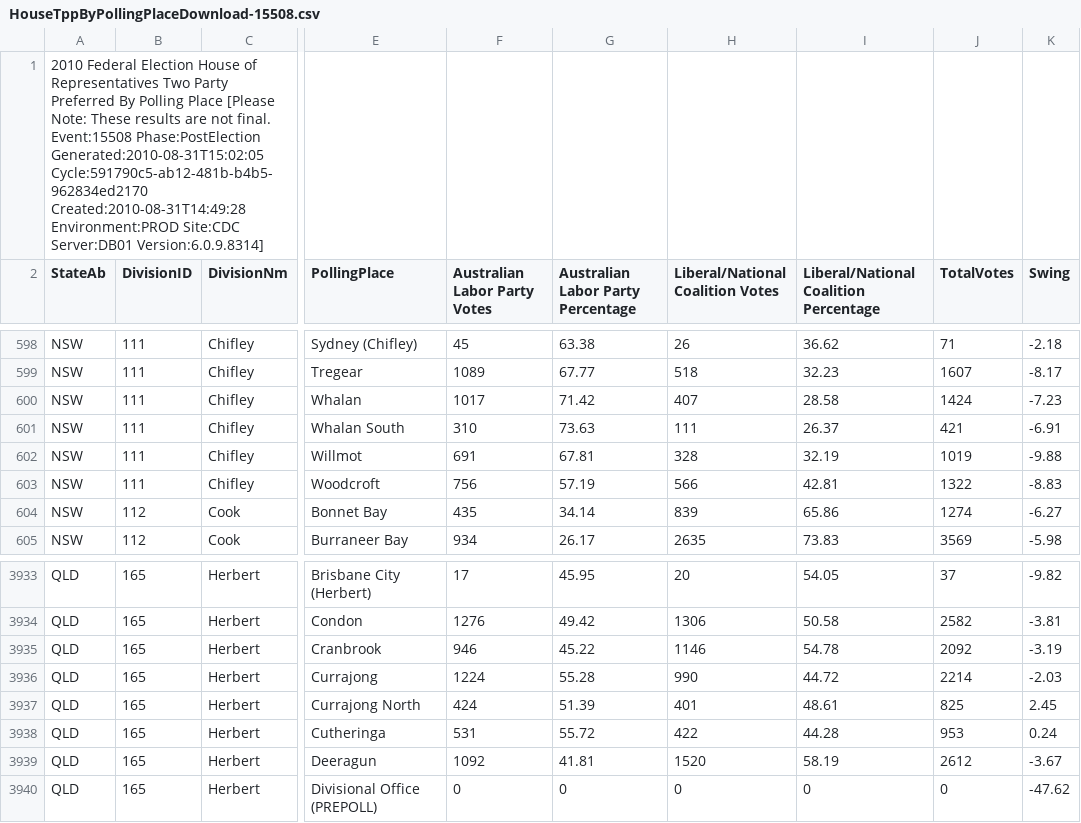
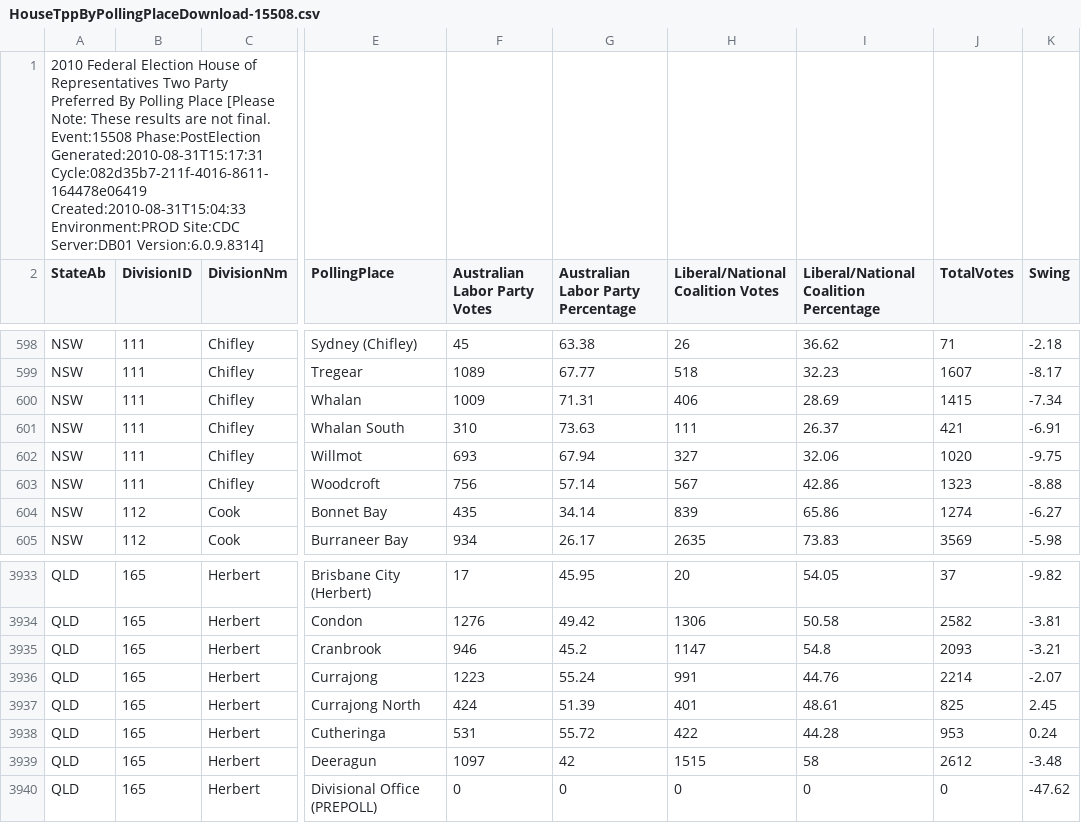
Before and after one commit to d1b/AustralianFederalElection2010CSV, a CSV file: HouseTppByPollingPlaceDownload-15508.csv, drawn as a sheet; only a part is shown, gaps mark what is left out; the diff covers the shown part only; the diff names each change by its address in the sheet, - before the commit and + after, or states it on an @@ line.

```diff
--- a/HouseTppByPollingPlaceDownload-15508.csv
+++ b/HouseTppByPollingPlaceDownload-15508.csv
-A1 (StateAb): …Event:15508 Phase:PostElection Generated:2010-08-31T15:02:05 Cycle:591790c5-ab12-481b-b4b5-962834ed2170 Created:2010-08-31T14:49:28 Environment:PROD Site:CDC…
+A1 (StateAb): …Event:15508 Phase:PostElection Generated:2010-08-31T15:17:31 Cycle:082d35b7-211f-4016-8611-164478e06419 Created:2010-08-31T15:04:33 Environment:PROD Site:CDC…
-F600 (Australian Labor Party Votes): 1017
+F600 (Australian Labor Party Votes): 1009
-G600: 71.42
+G600: 71.31
-H600 (Liberal/National Coalition Votes): 407
+H600 (Liberal/National Coalition Votes): 406
-I600: 28.58
+I600: 28.69
-J600 (TotalVotes): 1424
+J600 (TotalVotes): 1415
-K600 (Swing): -7.23
+K600 (Swing): -7.34
-F602 (Australian Labor Party Votes): 691
+F602 (Australian Labor Party Votes): 693
-G602: 67.81
+G602: 67.94
-H602 (Liberal/National Coalition Votes): 328
+H602 (Liberal/National Coalition Votes): 327
-I602: 32.19
+I602: 32.06
-J602 (TotalVotes): 1019
+J602 (TotalVotes): 1020
-K602 (Swing): -9.88
+K602 (Swing): -9.75
-G603: 57.19
+G603: 57.14
-H603 (Liberal/National Coalition Votes): 566
+H603 (Liberal/National Coalition Votes): 567
-I603: 42.81
+I603: 42.86
-J603 (TotalVotes): 1322
+J603 (TotalVotes): 1323
-K603 (Swing): -8.83
+K603 (Swing): -8.88
-G3935: 45.22
+G3935: 45.2
-H3935 (Liberal/National Coalition Votes): 1146
+H3935 (Liberal/National Coalition Votes): 1147
-I3935: 54.78
+I3935: 54.8
-J3935 (TotalVotes): 2092
+J3935 (TotalVotes): 2093
-K3935 (Swing): -3.19
+K3935 (Swing): -3.21
-F3936 (Australian Labor Party Votes): 1224
+F3936 (Australian Labor Party Votes): 1223
-G3936: 55.28
+G3936: 55.24
-H3936 (Liberal/National Coalition Votes): 990
+H3936 (Liberal/National Coalition Votes): 991
-I3936: 44.72
+I3936: 44.76
-K3936 (Swing): -2.03
+K3936 (Swing): -2.07
-F3939 (Australian Labor Party Votes): 1092
+F3939 (Australian Labor Party Votes): 1097
-G3939: 41.81
+G3939: 42
-H3939 (Liberal/National Coalition Votes): 1520
+H3939 (Liberal/National Coalition Votes): 1515
-I3939: 58.19
+I3939: 58
-K3939 (Swing): -3.67
+K3939 (Swing): -3.48
```
Also changed, not shown: 60 edited cells elsewhere in this file, HouseFirstPrefsByCandidateByVoteTypeDownload-15508.csv, HouseTcpByCandidateByVoteTypeDownload-15508.csv, 53 other files.
